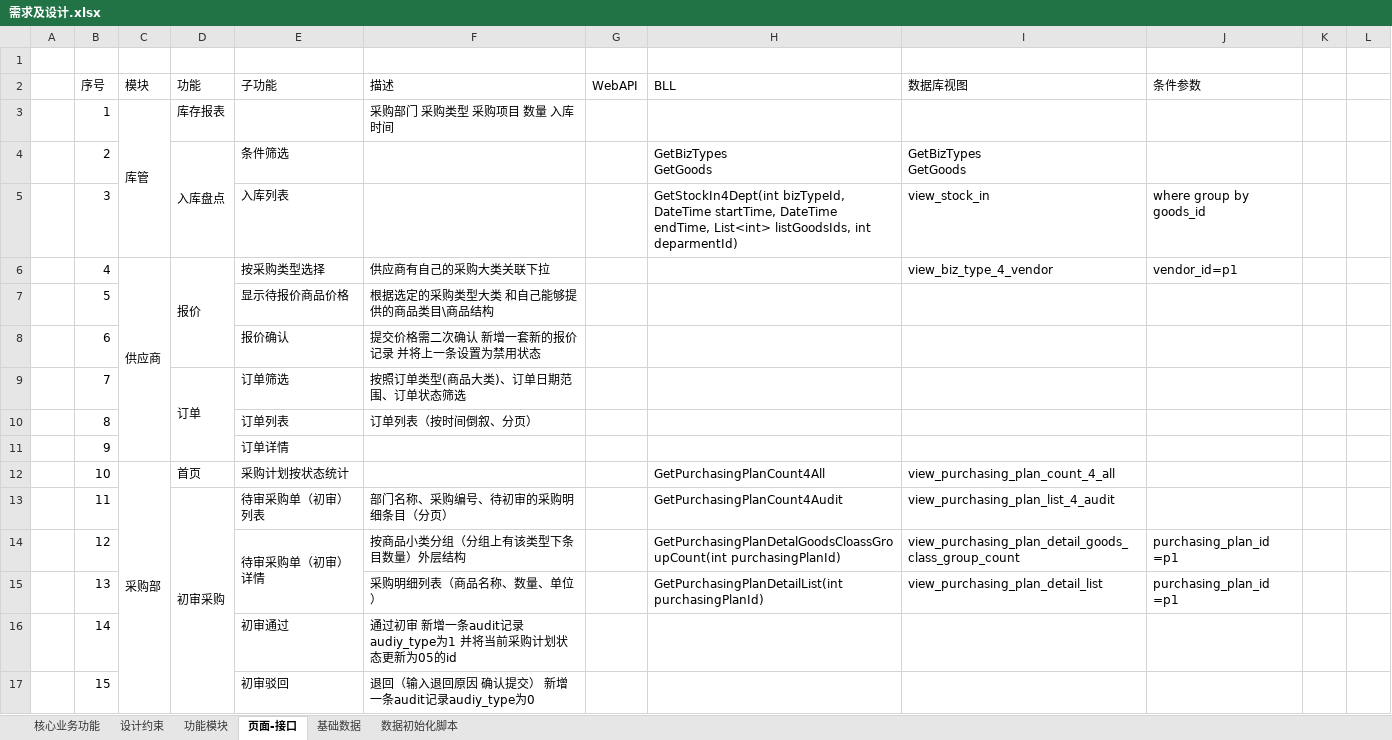
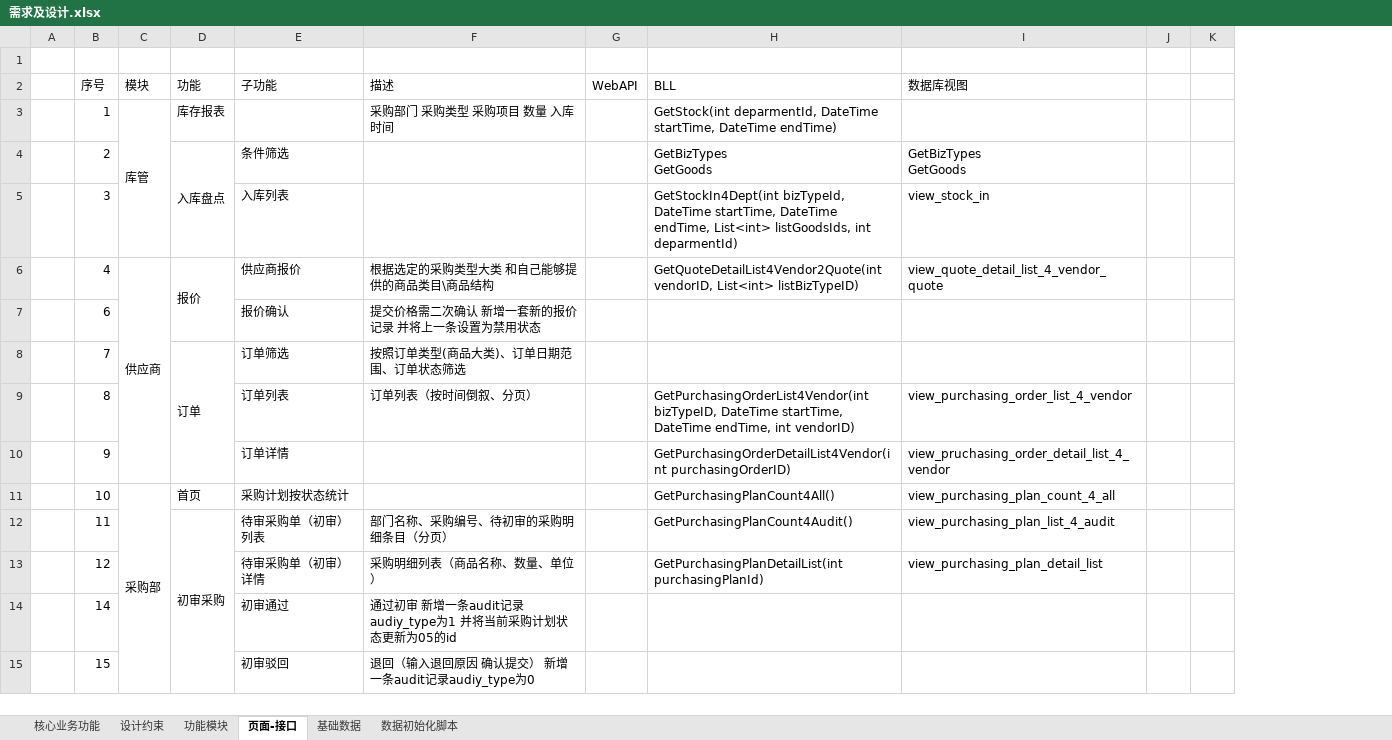
Before and after one commit to Coocoo1984/changanbinguan, an Excel workbook: 项目文档/需求及设计.xlsx, sheet 页面-接口, drawn as a sheet; only a part is shown; values as stored, in another font and other column widths than the file's, no cell formats; removed rows and columns are numbered as before the commit, all else as after; the diff covers the shown part only; the diff names each change by its address in the sheet, - before the commit and + after, or states it on an @@ line.

Commit message:
Update 需求及设计.xlsx

```diff
--- a/项目文档/需求及设计.xlsx (sheet 页面-接口)
+++ b/项目文档/需求及设计.xlsx (sheet 页面-接口)
-column J (条件参数), rows 5-6: where group by goods_id | vendor_id=p1; row 14: purchasing_plan_id =p1
-H3 (BLL): (empty)
+H3 (BLL): GetStock(int deparmentId, DateTime startTime, DateTime endTime)
-E6 (子功能): 按采购类型选择
+E6 (子功能): 供应商报价
-F6 (描述): 供应商有自己的采购大类关联下拉
+F6 (描述): 根据选定的采购类型大类 和自己能够提供的商品类目\商品结构
-H6 (BLL): (empty)
+H6 (BLL): GetQuoteDetailList4Vendor2Quote(int vendorID, List<int> listBizTypeID)
-I6 (数据库视图): view_biz_type_4_vendor
+I6 (数据库视图): view_quote_detail_list_4_vendor_quote
-row 7:  | 5 |  |  | 显示待报价商品价格 | 根据选定的采购类型大类 和自己能够提供的商品类目\商品结构
-H9 (BLL): (empty)
+H9 (BLL): GetPurchasingOrderList4Vendor(int bizTypeID, DateTime startTime, DateTime endTime, int vendorID)
-I9 (数据库视图): (empty)
+I9 (数据库视图): view_purchasing_order_list_4_vendor
-H10 (BLL): (empty)
+H10 (BLL): GetPurchasingOrderDetailList4Vendor(int purchasingOrderID)
-I10 (数据库视图): (empty)
+I10 (数据库视图): view_pruchasing_order_detail_list_4_vendor
-H11 (BLL): GetPurchasingPlanCount4All
+H11 (BLL): GetPurchasingPlanCount4All()
-H12 (BLL): GetPurchasingPlanCount4Audit
+H12 (BLL): GetPurchasingPlanCount4Audit()
-E14:E15 merged
-F13 (描述): 按商品小类分组（分组上有该类型下条目数量）外层结构
+F13 (描述): 采购明细列表（商品名称、数量、单位）
-H13 (BLL): GetPurchasingPlanDetalGoodsCloassGroupCount(int purchasingPlanId)
+H13 (BLL): GetPurchasingPlanDetailList(int purchasingPlanId)
-I13 (数据库视图): view_purchasing_plan_detail_goods_class_group_count
+I13 (数据库视图): view_purchasing_plan_detail_list
-row 15:  | 13 |  |  |  | 采购明细列表（商品名称、数量、单位） |  | GetPurchasingPlanDetailList(int purchasingPlanId) | view_purchasing_plan_detail_list | purchasing_plan_id =p1
```
Also changed, not shown: 1 added row and 13 edited cells elsewhere in this sheet, sheet 数据初始化脚本, cell formats.
